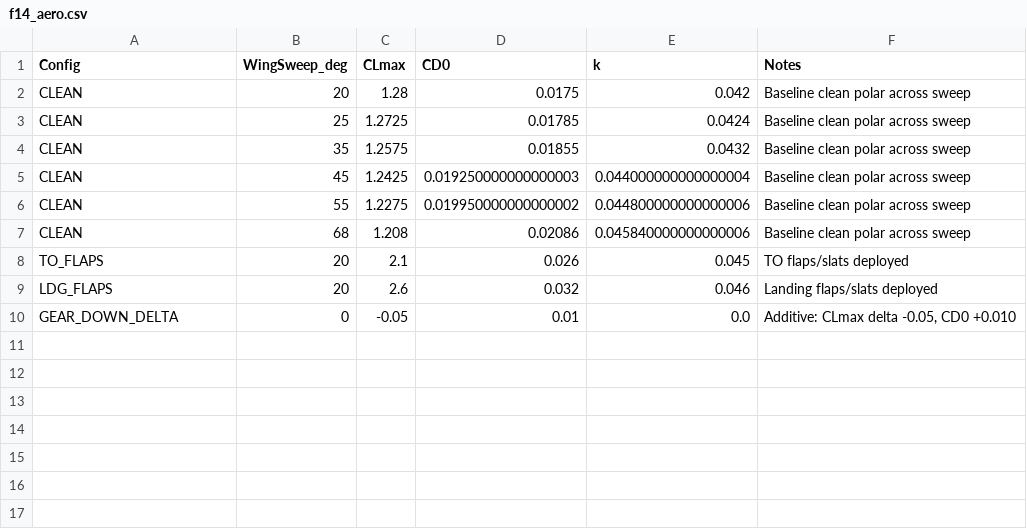
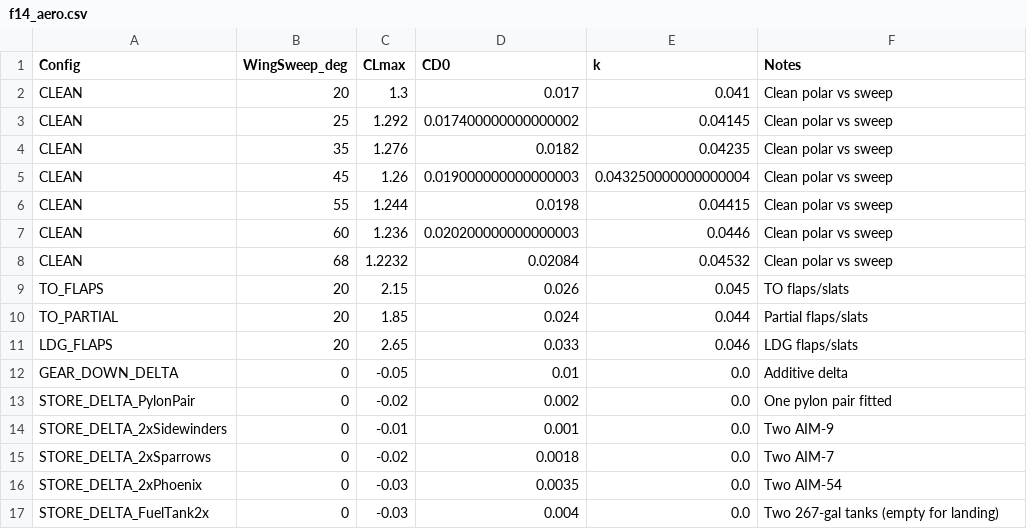
Before and after one commit to Zorinco96/F-14_Performance_Toolkit, a CSV file: f14_aero.csv, drawn as a sheet.

Commit message:
Update f14_aero.csv

```diff
--- a/f14_aero.csv
+++ b/f14_aero.csv
@@ -1,10 +1,17 @@
 Config,WingSweep_deg,CLmax,CD0,k,Notes
-CLEAN,20,1.28,0.0175,0.042,Baseline clean polar across sweep
-CLEAN,25,1.2725,0.01785,0.0424,Baseline clean polar across sweep
-CLEAN,35,1.2575,0.01855,0.0432,Baseline clean polar across sweep
-CLEAN,45,1.2425,0.019250000000000003,0.044000000000000004,Baseline clean polar across sweep
-CLEAN,55,1.2275,0.019950000000000002,0.044800000000000006,Baseline clean polar across sweep
-CLEAN,68,1.208,0.02086,0.045840000000000006,Baseline clean polar across sweep
-TO_FLAPS,20,2.1,0.026,0.045,TO flaps/slats deployed
-LDG_FLAPS,20,2.6,0.032,0.046,Landing flaps/slats deployed
-GEAR_DOWN_DELTA,0,-0.05,0.01,0.0,"Additive: CLmax delta -0.05, CD0 +0.010"
+CLEAN,20,1.3,0.017,0.041,Clean polar vs sweep
+CLEAN,25,1.292,0.017400000000000002,0.04145,Clean polar vs sweep
+CLEAN,35,1.276,0.0182,0.04235,Clean polar vs sweep
+CLEAN,45,1.26,0.019000000000000003,0.043250000000000004,Clean polar vs sweep
+CLEAN,55,1.244,0.0198,0.04415,Clean polar vs sweep
+CLEAN,60,1.236,0.020200000000000003,0.0446,Clean polar vs sweep
+CLEAN,68,1.2232,0.02084,0.04532,Clean polar vs sweep
+TO_FLAPS,20,2.15,0.026,0.045,TO flaps/slats
+TO_PARTIAL,20,1.85,0.024,0.044,Partial flaps/slats
+LDG_FLAPS,20,2.65,0.033,0.046,LDG flaps/slats
+GEAR_DOWN_DELTA,0,-0.05,0.01,0.0,Additive delta
+STORE_DELTA_PylonPair,0,-0.02,0.002,0.0,One pylon pair fitted
+STORE_DELTA_2xSidewinders,0,-0.01,0.001,0.0,Two AIM-9
+STORE_DELTA_2xSparrows,0,-0.02,0.0018,0.0,Two AIM-7
+STORE_DELTA_2xPhoenix,0,-0.03,0.0035,0.0,Two AIM-54
+STORE_DELTA_FuelTank2x,0,-0.03,0.004,0.0,Two 267-gal tanks (empty for landing)
```
